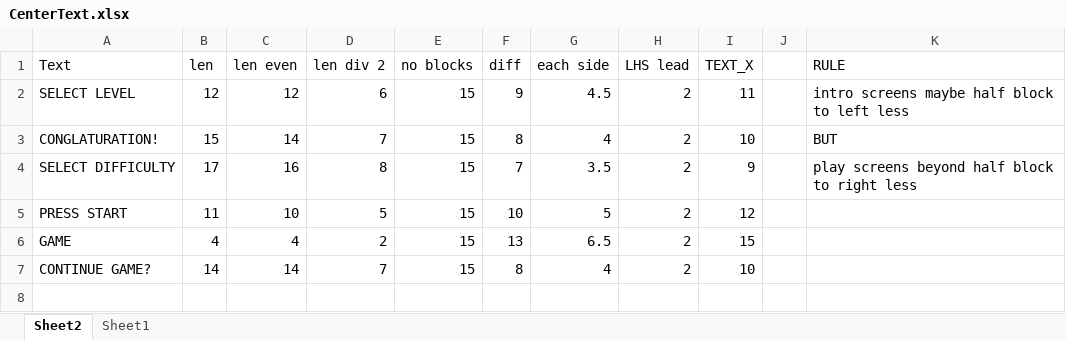
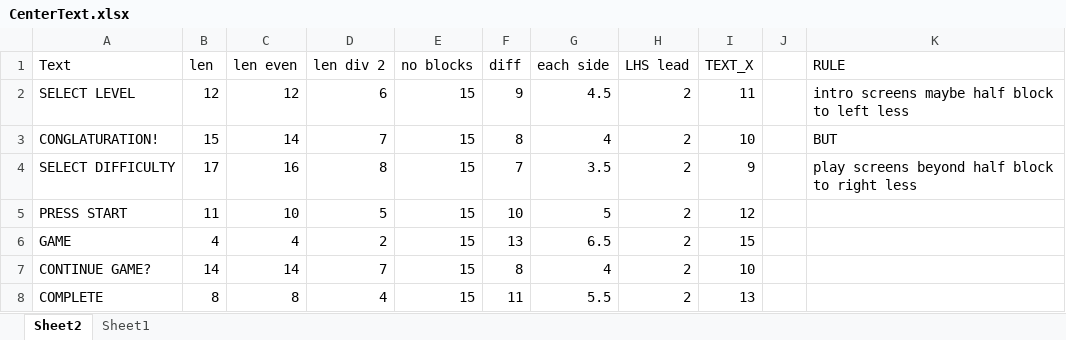
Before and after one commit to StevePro7/PlatformerSMS, an Excel workbook: CenterText.xlsx, sheet Sheet2, drawn as a sheet; values as stored, in another font and other column widths than the file's, no borders; the diff names each change by its address in the sheet, - before the commit and + after, or states it on an @@ line.

Commit message:
Update spreadsheet

```diff
--- a/CenterText.xlsx (sheet Sheet2)
+++ b/CenterText.xlsx (sheet Sheet2)
+row 8: COMPLETE | 8 | 8 | 4 | 15 | 11 | 5.5 | 2 | 13
```
Also changed, not shown: 1 other file.
